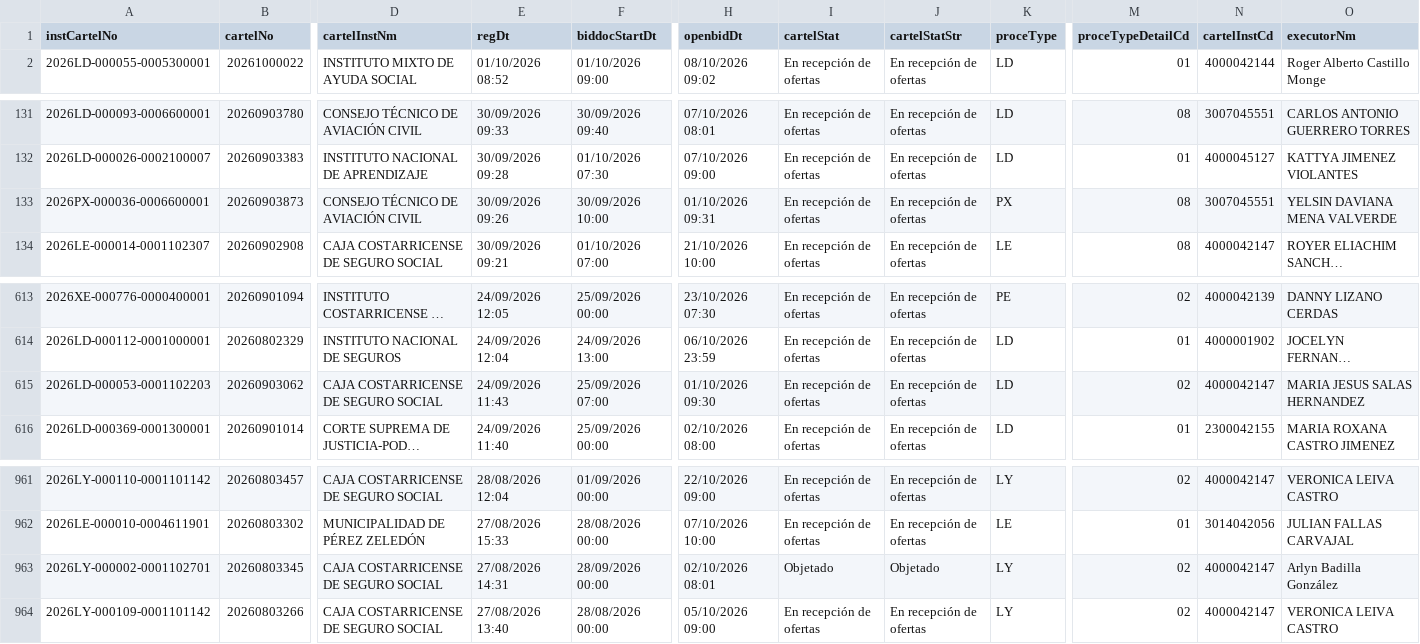
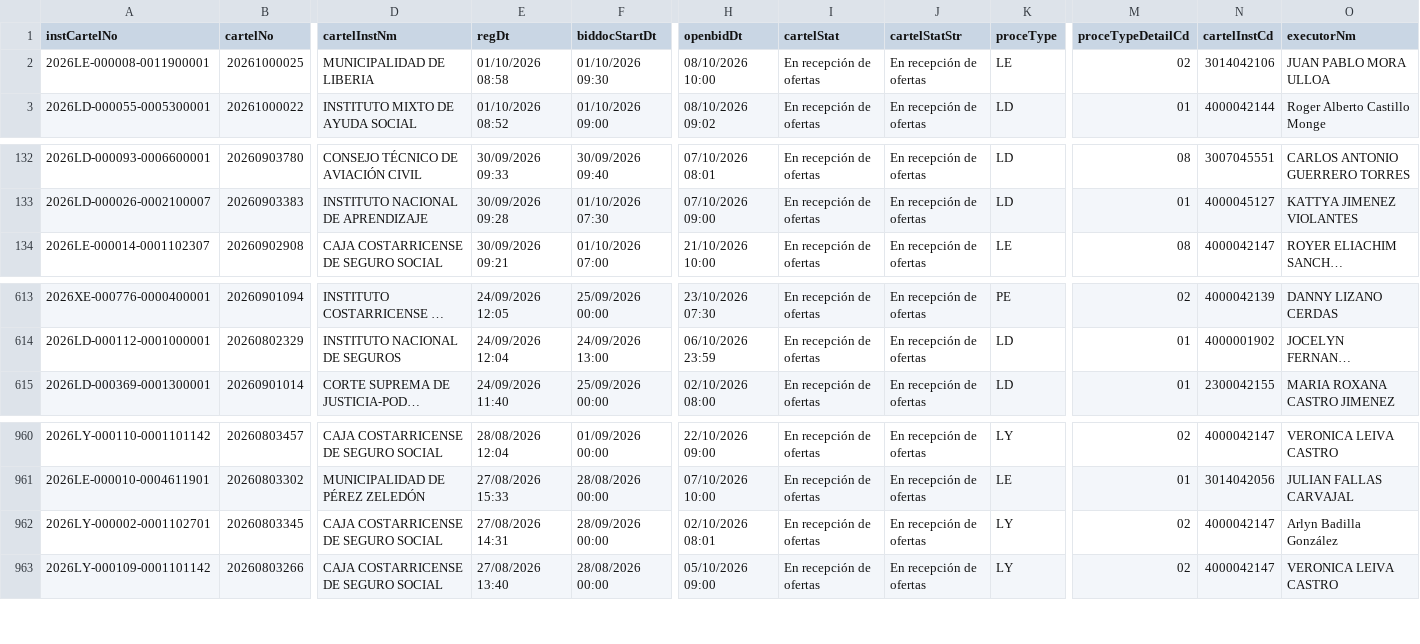
Before and after one commit to AluenParadigma/sicop-data-public, a CSV file: latest.csv, drawn as a sheet; only a part is shown, gaps mark what is left out; long unchanged cells end in …; removed rows and columns are numbered as before the commit, all else as after; rows hold the shown columns only; the diff names each change by its address in the sheet, - before the commit and + after, or states it on an @@ line.

Commit message:
Update SICOP public data

```diff
--- a/latest.csv
+++ b/latest.csv
+row 2: 2026LE-000008-0011900001 | 20261000025 | MUNICIPALIDAD DE LIBERIA | 01/10/2026 08:58 | 01/10/2026 09:30 | 08/10/2026 10:00 | En recepción de ofertas | En recepción de ofertas | LE | 02 | 3014042106 | JUAN PABLO MORA ULLOA
-row 133: 2026PX-000036-0006600001 | 20260903873 | CONSEJO TÉCNICO DE AVIACIÓN CIVIL | 30/09/2026 09:26 | 30/09/2026 10:00 | 01/10/2026 09:31 | En recepción de ofertas | En recepción de ofertas | PX | 08 | 3007045551 | YELSIN DAVIANA MENA VALVERDE
-row 615: 2026LD-000053-0001102203 | 20260903062 | CAJA COSTARRICENSE DE SEGURO SOCIAL | 24/09/2026 11:43 | 25/09/2026 07:00 | 01/10/2026 09:30 | En recepción de ofertas | En recepción de ofertas | LD | 02 | 4000042147 | MARIA JESUS SALAS HERNANDEZ
-I962 (cartelStat): Objetado
+I962 (cartelStat): En recepción de ofertas
-J962 (cartelStatStr): Objetado
+J962 (cartelStatStr): En recepción de ofertas
```
Also changed, not shown: public/latest.csv, 4 other files.
